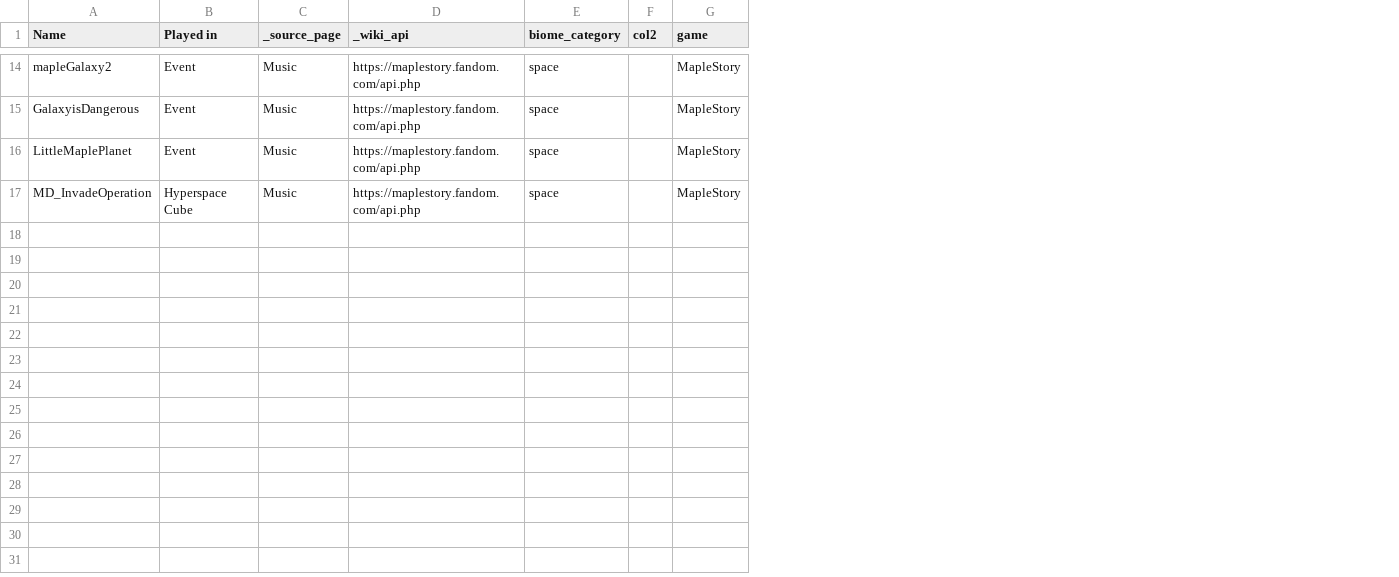
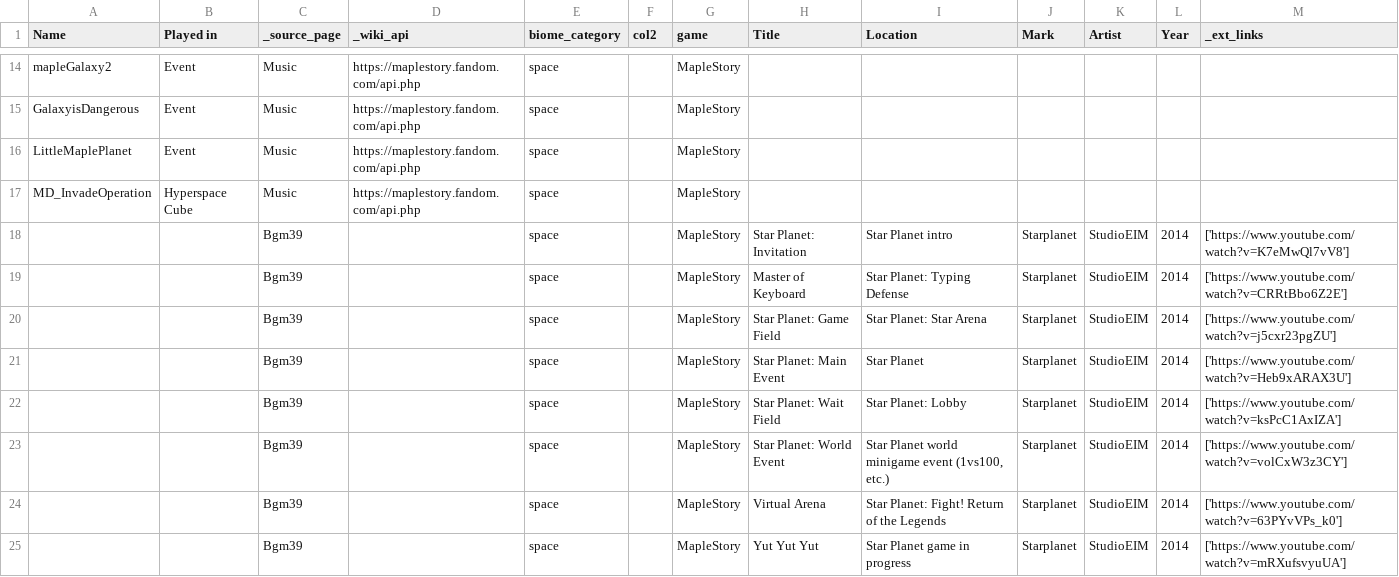
Before and after one commit to dg-lee23/small_diffusion, a CSV file: ost_biome_dataset/classified/space.csv, drawn as a sheet; only a part is shown, gaps mark what is left out; the diff covers the shown part only; the diff names each change by its address in the sheet, - before the commit and + after, or states it on an @@ line.

```diff
--- a/ost_biome_dataset/classified/space.csv
+++ b/ost_biome_dataset/classified/space.csv
+column H (Title), empty
+column I (Location), empty
+column J (Mark), empty
+column K (Artist), empty
+column L (Year), empty
+column M (_ext_links), empty
+row 18:  |  | Bgm39 |  | space |  | MapleStory | Star Planet: Invitation | Star Planet intro | Starplanet | StudioEIM | 2014 | ['https://www.youtube.com/watch?v=K7eMwQl7vV8']
+row 19:  |  | Bgm39 |  | space |  | MapleStory | Master of Keyboard | Star Planet: Typing Defense | Starplanet | StudioEIM | 2014 | ['https://www.youtube.com/watch?v=CRRtBbo6Z2E']
+row 20:  |  | Bgm39 |  | space |  | MapleStory | Star Planet: Game Field | Star Planet: Star Arena | Starplanet | StudioEIM | 2014 | ['https://www.youtube.com/watch?v=j5cxr23pgZU']
+row 21:  |  | Bgm39 |  | space |  | MapleStory | Star Planet: Main Event | Star Planet | Starplanet | StudioEIM | 2014 | ['https://www.youtube.com/watch?v=Heb9xARAX3U']
+row 22:  |  | Bgm39 |  | space |  | MapleStory | Star Planet: Wait Field | Star Planet: Lobby | Starplanet | StudioEIM | 2014 | ['https://www.youtube.com/watch?v=ksPcC1AxIZA']
+row 23:  |  | Bgm39 |  | space |  | MapleStory | Star Planet: World Event | Star Planet world minigame event (1vs100, etc.) | Starplanet | StudioEIM | 2014 | ['https://www.youtube.com/watch?v=volCxW3z3CY']
+row 24:  |  | Bgm39 |  | space |  | MapleStory | Virtual Arena | Star Planet: Fight! Return of the Legends | Starplanet | StudioEIM | 2014 | ['https://www.youtube.com/watch?v=63PYvVPs_k0']
+row 25:  |  | Bgm39 |  | space |  | MapleStory | Yut Yut Yut | Star Planet game in progress | Starplanet | StudioEIM | 2014 | ['https://www.youtube.com/watch?v=mRXufsvyuUA']
```
Also changed, not shown: 7 added rows elsewhere in this file, ost_biome_dataset/classified/desert_rock.csv, ost_biome_dataset/classified/hell.csv, 7 other files.
